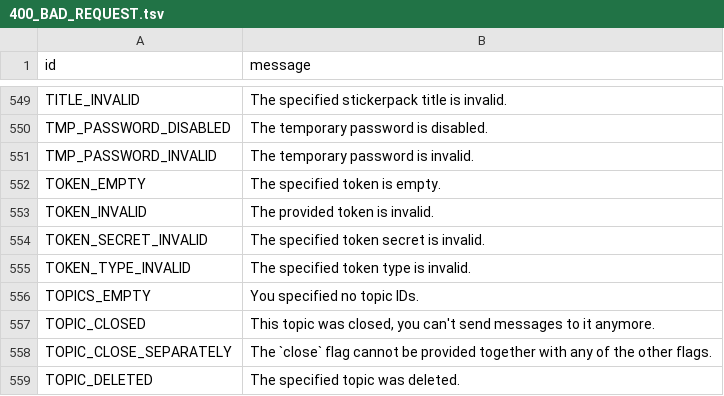
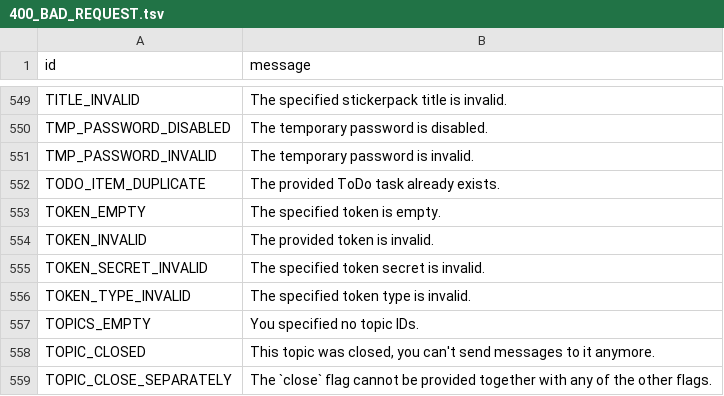
Before and after one commit to TEAM-DLK/DLKGram, a TSV file: compiler/errors/source/400_BAD_REQUEST.tsv, drawn as a sheet; only a part is shown, gaps mark what is left out; the shorter side is filled out with more unchanged rows.

```diff
--- a/compiler/errors/source/400_BAD_REQUEST.tsv
+++ b/compiler/errors/source/400_BAD_REQUEST.tsv
@@ -551,2 +551,3 @@ TMP_PASSWORD_DISABLED	The temporary password is disabled.
 TMP_PASSWORD_INVALID	The temporary password is invalid.
+TODO_ITEM_DUPLICATE	The provided ToDo task already exists.
 TOKEN_EMPTY	The specified token is empty.
```
Also changed, not shown: 9 other files.
